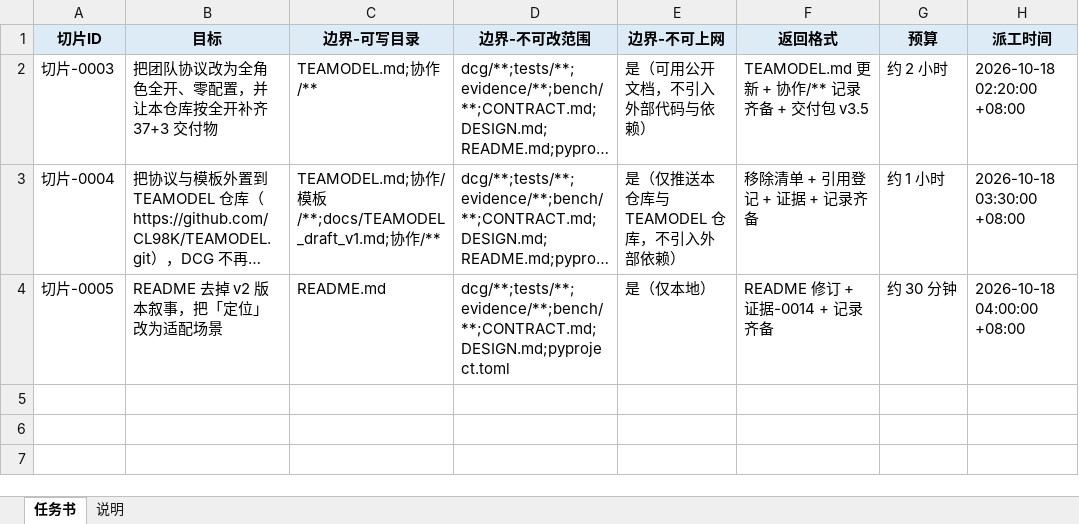
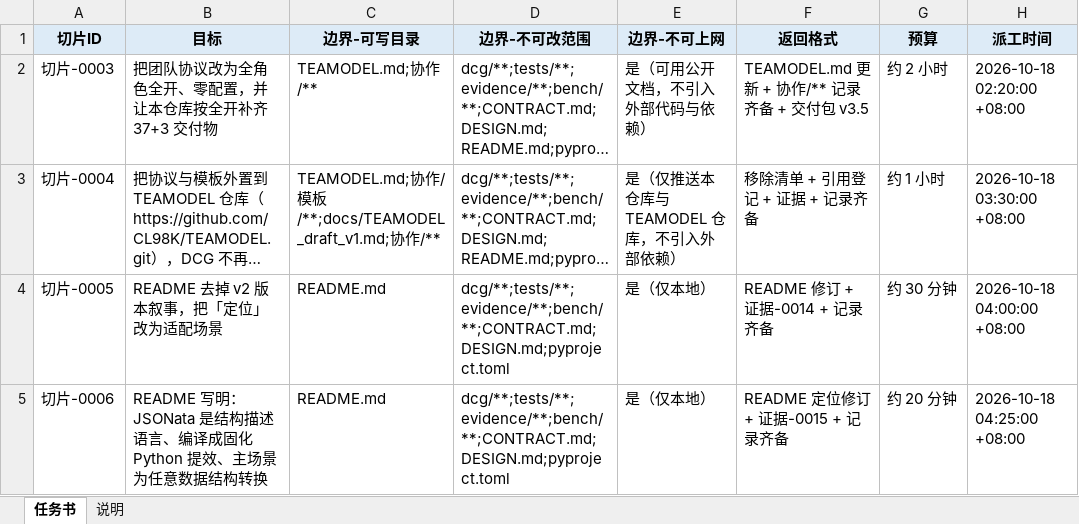
Before and after one commit to CL98K/DCG, an Excel workbook: 协作/03-任务书.xlsx, sheet 任务书, drawn as a sheet; long unchanged cells end in …; values as stored, in another font and other column widths than the file's, no borders; the diff names each change by its address in the sheet, - before the commit and + after, or states it on an @@ line.

```diff
--- a/协作/03-任务书.xlsx (sheet 任务书)
+++ b/协作/03-任务书.xlsx (sheet 任务书)
+row 5: 切片-0006 | README 写明：JSONata 是结构描述语言、编译成固化 Python 提效、主场景为任意数据结构转换 | README.md | dcg/**;tests/**;evidence/**;bench/**;CONTRACT.md;DESIGN.md;pyproject.toml | 是（仅本地） | README 定位修订 + 证据-0015 + 记录齐备 | 约 20 分钟 | 2026-10-18 04:25:00 +08:00
```
Also changed, not shown: 协作/02-任务切片图.xlsx, 协作/05-总览.xlsx, 9 other files.
